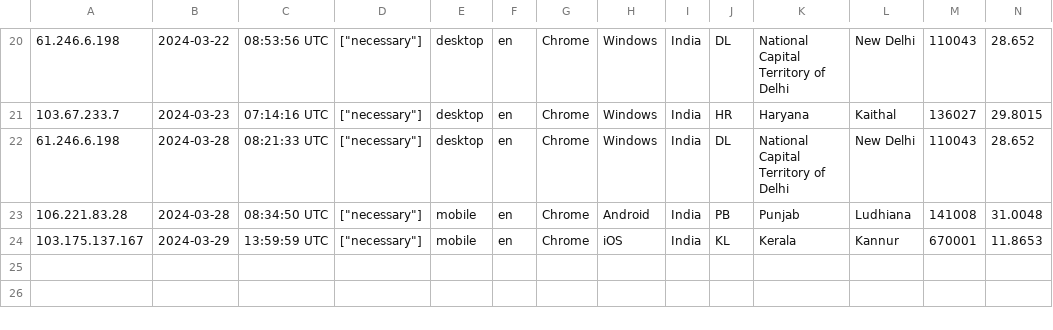
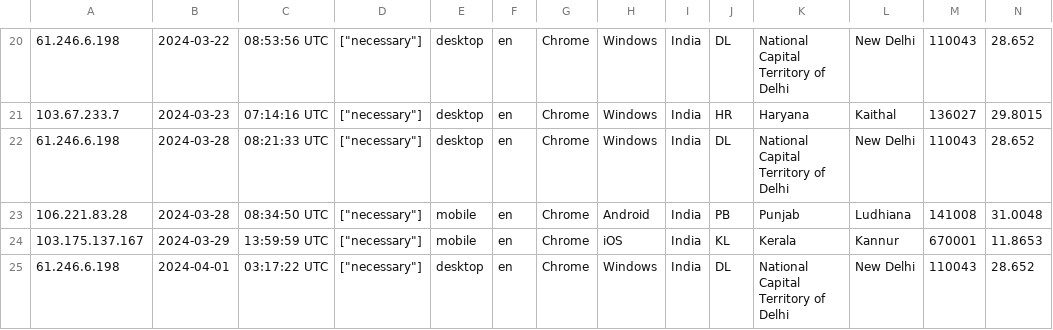
Before and after one commit to webdeveloper510/centraverse, a CSV file: storage/uploads/sample/data.csv, drawn as a sheet; only a part is shown, gaps mark what is left out; rows hold the shown columns only; the diff names each change by its address in the sheet, - before the commit and + after, or states it on an @@ line.

```diff
--- a/storage/uploads/sample/data.csv
+++ b/storage/uploads/sample/data.csv
+row 25: 61.246.6.198 | 2024-04-01 | 03:17:22 UTC | ["necessary"] | desktop | en | Chrome | Windows | India | DL | National Capital Territory of Delhi | New Delhi | 110043 | 28.652
```
Also changed, not shown: 5 other files.
